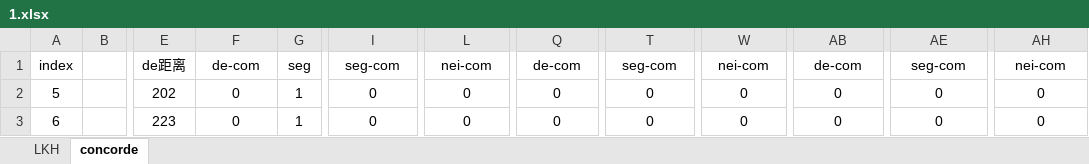
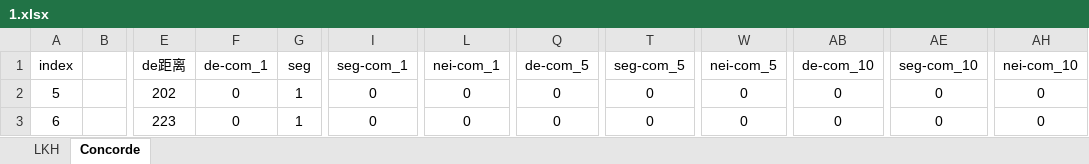
Before and after one commit to Legolas9999/TSP, an Excel workbook: data/1.xlsx, sheet Concorde, drawn as a sheet; only a part is shown, gaps mark what is left out; values as stored, in another font and other column widths than the file's, no borders; charts and pictures not drawn; the diff names each change by its address in the sheet, - before the commit and + after, or states it on an @@ line.

```diff
--- a/data/1.xlsx (sheet Concorde)
+++ b/data/1.xlsx (sheet Concorde)
-sheet tab: concorde
+sheet tab: Concorde
-F1: de-com
+F1: de-com_1
-I1: seg-com
+I1: seg-com_1
-L1: nei-com
+L1: nei-com_1
-Q1: de-com
+Q1: de-com_5
-T1: seg-com
+T1: seg-com_5
-W1: nei-com
+W1: nei-com_5
-AB1: de-com
+AB1: de-com_10
-AE1: seg-com
+AE1: seg-com_10
-AH1: nei-com
+AH1: nei-com_10
```
Also changed, not shown: charts or pictures, 6 other files.
